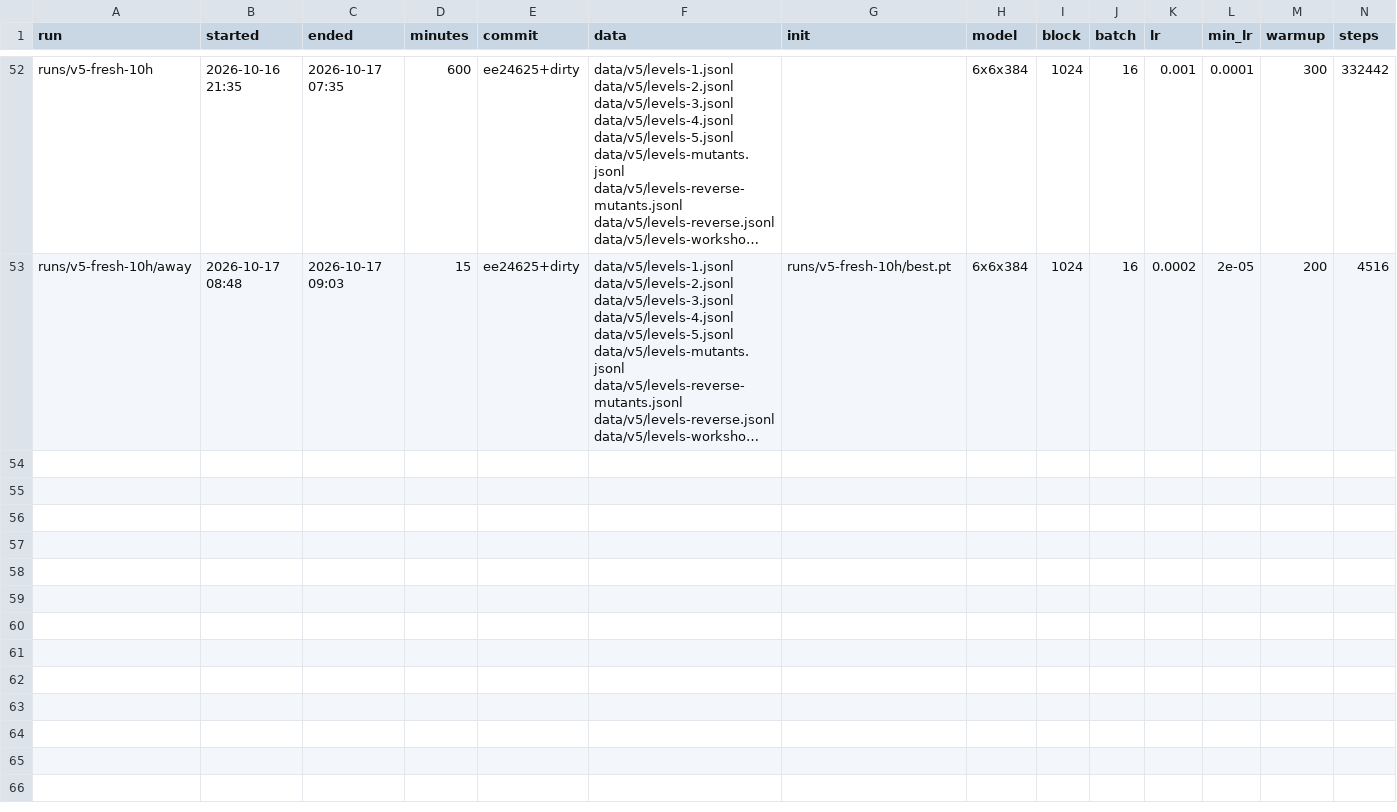
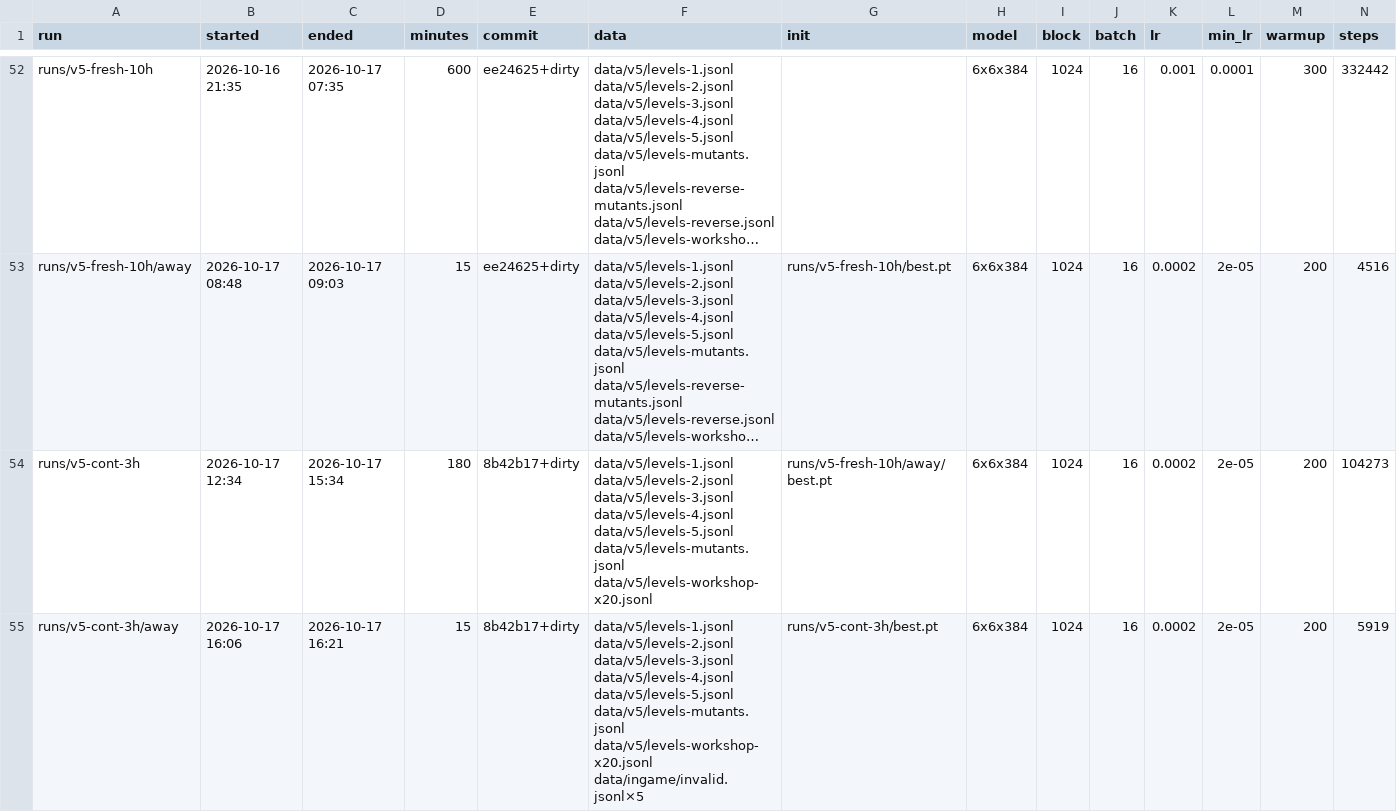
Before and after one commit to bitflora/tantalos, a CSV file: train/runs.csv, drawn as a sheet; only a part is shown, gaps mark what is left out; long unchanged cells end in …; rows hold the shown columns only; the diff names each change by its address in the sheet, - before the commit and + after, or states it on an @@ line.

```diff
--- a/train/runs.csv
+++ b/train/runs.csv
+row 54: runs/v5-cont-3h | 2026-10-17 12:34 | 2026-10-17 15:34 | 180 | 8b42b17+dirty | data/v5/levels-1.jsonl data/v5/levels-2.jsonl data/v5/levels-3.jsonl data/v5/levels-4.jsonl data/v5/levels-5.jsonl data/v5/levels-mutants.jsonl data/v5/levels-workshop-x20.jsonl | runs/v5-fresh-10h/away/best.pt | 6x6x384 | 1024 | 16 | 0.0002 | 2e-05 | 200 | 104273
+row 55: runs/v5-cont-3h/away | 2026-10-17 16:06 | 2026-10-17 16:21 | 15 | 8b42b17+dirty | data/v5/levels-1.jsonl data/v5/levels-2.jsonl data/v5/levels-3.jsonl data/v5/levels-4.jsonl data/v5/levels-5.jsonl data/v5/levels-mutants.jsonl data/v5/levels-workshop-x20.jsonl data/ingame/invalid.jsonl×5 | runs/v5-cont-3h/best.pt | 6x6x384 | 1024 | 16 | 0.0002 | 2e-05 | 200 | 5919
```
Also changed, not shown: 6 other files.
